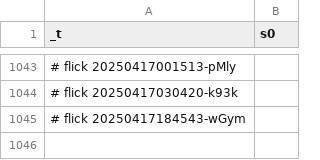
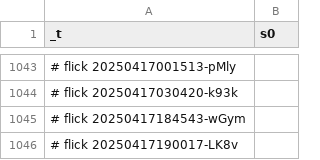
Before and after one commit to abikesa/dummy, a CSV file: kitabo/ensi/ukubona/donorcase/test4/assets/csv/s0.csv, drawn as a sheet; only a part is shown, gaps mark what is left out; the diff names each change by its address in the sheet, - before the commit and + after, or states it on an @@ line.

Commit message:
kitabo/ensi/ukubona/donorcase/test4/assets/csv/s0.csv

```diff
--- a/kitabo/ensi/ukubona/donorcase/test4/assets/csv/s0.csv
+++ b/kitabo/ensi/ukubona/donorcase/test4/assets/csv/s0.csv
+row 1046: # flick 20250417190017-LK8v
```
